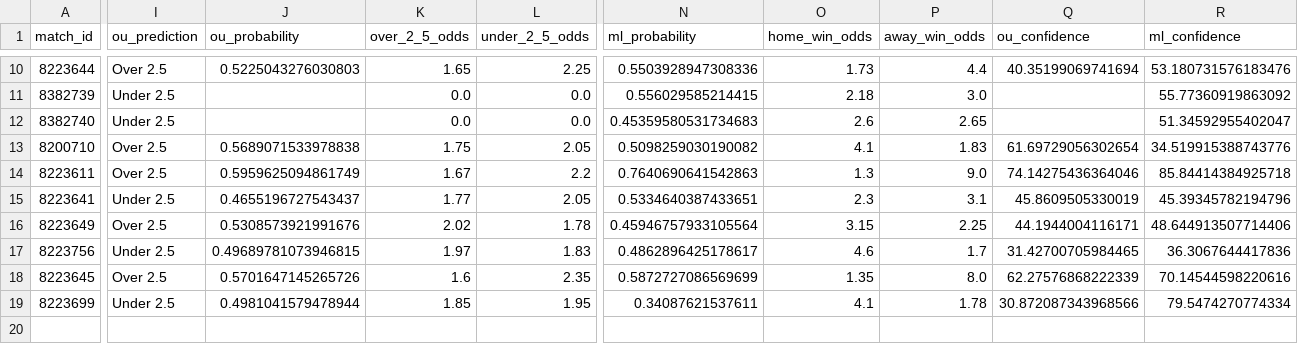
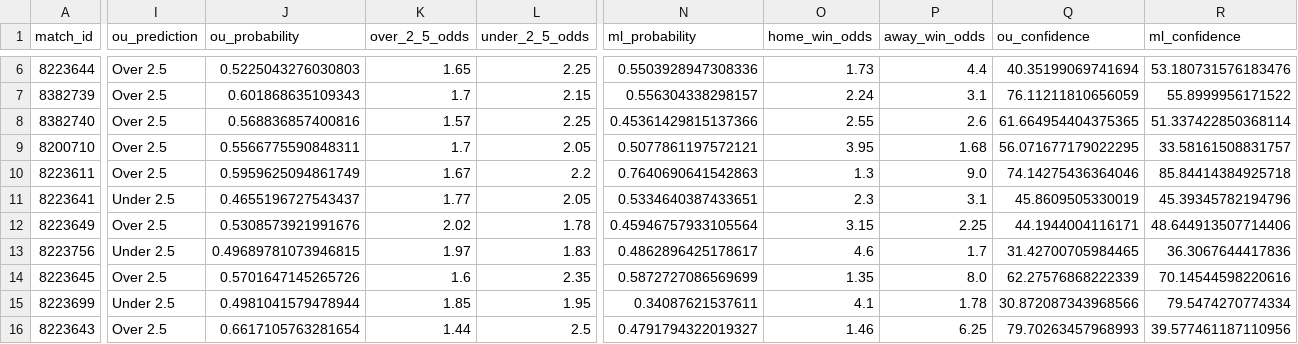
Before and after one commit to iampreetdave/new-football, a CSV file: predictions_output.csv, drawn as a sheet; only a part is shown, gaps mark what is left out; addresses are those after the commit; rows hold the shown columns only; the diff covers the shown part only; the diff names each change by its address in the sheet, - before the commit and + after, or states it on an @@ line.

```diff
--- a/predictions_output.csv
+++ b/predictions_output.csv
-I7:I8 (ou_prediction): Under 2.5
+I7:I8 (ou_prediction): Over 2.5
-J7 (ou_probability): (empty)
+J7 (ou_probability): 0.601868635109343
-K7 (over_2_5_odds): 0.0
+K7 (over_2_5_odds): 1.7
-L7 (under_2_5_odds): 0.0
+L7 (under_2_5_odds): 2.15
-N7 (ml_probability): 0.556029585214415
+N7 (ml_probability): 0.556304338298157
-O7 (home_win_odds): 2.18
+O7 (home_win_odds): 2.24
-P7 (away_win_odds): 3.0
+P7 (away_win_odds): 3.1
-Q7 (ou_confidence): (empty)
+Q7 (ou_confidence): 76.11211810656059
-R7 (ml_confidence): 55.77360919863092
+R7 (ml_confidence): 55.8999956171522
-J8 (ou_probability): (empty)
+J8 (ou_probability): 0.568836857400816
-K8 (over_2_5_odds): 0.0
+K8 (over_2_5_odds): 1.57
-L8 (under_2_5_odds): 0.0
+L8 (under_2_5_odds): 2.25
-N8 (ml_probability): 0.45359580531734683
+N8 (ml_probability): 0.45361429815137366
-O8 (home_win_odds): 2.6
+O8 (home_win_odds): 2.55
-P8 (away_win_odds): 2.65
+P8 (away_win_odds): 2.6
-Q8 (ou_confidence): (empty)
+Q8 (ou_confidence): 61.664954404375365
-R8 (ml_confidence): 51.34592955402047
+R8 (ml_confidence): 51.337422850368114
-J9 (ou_probability): 0.5689071533978838
+J9 (ou_probability): 0.5566775590848311
-K9 (over_2_5_odds): 1.75
+K9 (over_2_5_odds): 1.7
-N9 (ml_probability): 0.5098259030190082
+N9 (ml_probability): 0.5077861197572121
-O9 (home_win_odds): 4.1
+O9 (home_win_odds): 3.95
-P9 (away_win_odds): 1.83
+P9 (away_win_odds): 1.68
-Q9 (ou_confidence): 61.69729056302654
+Q9 (ou_confidence): 56.071677179022295
-R9 (ml_confidence): 34.519915388743776
+R9 (ml_confidence): 33.58161508831757
+row 16: 8223643 | Over 2.5 | 0.6617105763281654 | 1.44 | 2.5 | 0.4791794322019327 | 1.46 | 6.25 | 79.70263457968993 | 39.577461187110956
```
Also changed, not shown: 4 removed rows and 14 edited cells elsewhere in this file.
